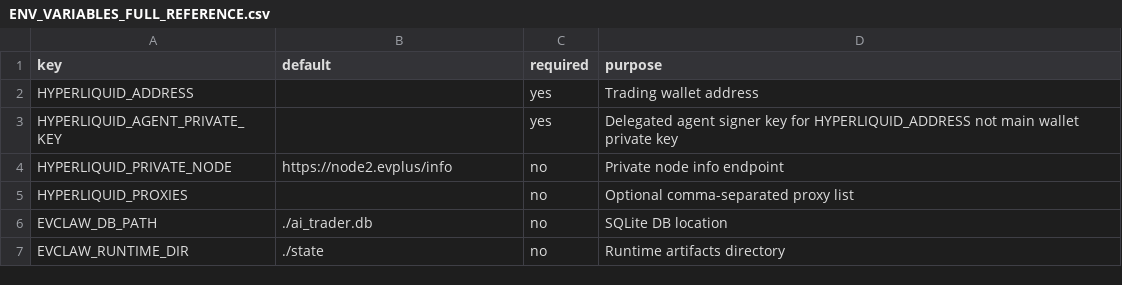
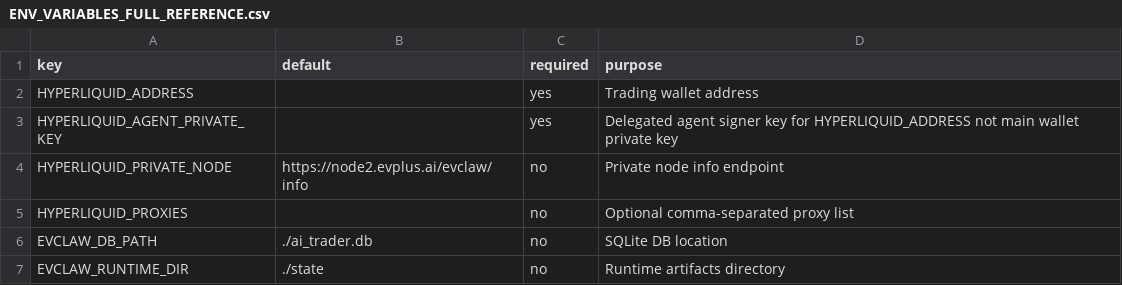
Before and after one commit to Degenapetrader/EVClaw, a CSV file: docs/ENV_VARIABLES_FULL_REFERENCE.csv, drawn as a sheet; only a part is shown.

Commit message:
feat(node2): use HYPERLIQUID_ADDRESS for gated private-node auth
- remove HYPERLIQUID_PRIVATE_NODE_KEY from code and docs

- use EVClaw node2 gated path defaults across runtime + scripts

- keep private-node-first/public-HL fallback behavior

```diff
--- a/docs/ENV_VARIABLES_FULL_REFERENCE.csv
+++ b/docs/ENV_VARIABLES_FULL_REFERENCE.csv
@@ -3,3 +3,3 @@ HYPERLIQUID_ADDRESS,,yes,Trading wallet address
 HYPERLIQUID_AGENT_PRIVATE_KEY,,yes,Delegated agent signer key for HYPERLIQUID_ADDRESS not main wallet private key
-HYPERLIQUID_PRIVATE_NODE,https://node2.evplus/info,no,Private node info endpoint
+HYPERLIQUID_PRIVATE_NODE,https://node2.evplus.ai/evclaw/info,no,Private node info endpoint
 HYPERLIQUID_PROXIES,,no,Optional comma-separated proxy list
```
Also changed, not shown: docs/ENV_VARIABLES_GROUPED_3SOURCE.csv, 12 other files.
